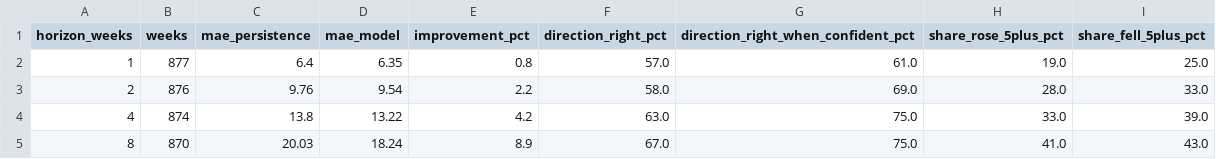
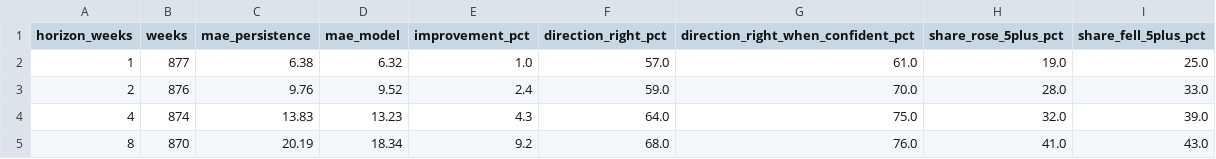
Before and after one commit to WBH-rbg/anxiety-index, a CSV file: output/forecast_backtest.csv, drawn as a sheet.

```diff
--- a/output/forecast_backtest.csv
+++ b/output/forecast_backtest.csv
@@ -1,5 +1,5 @@
 horizon_weeks,weeks,mae_persistence,mae_model,improvement_pct,direction_right_pct,direction_right_when_confident_pct,share_rose_5plus_pct,share_fell_5plus_pct
-1,877,6.4,6.35,0.8,57.0,61.0,19.0,25.0
-2,876,9.76,9.54,2.2,58.0,69.0,28.0,33.0
-4,874,13.8,13.22,4.2,63.0,75.0,33.0,39.0
-8,870,20.03,18.24,8.9,67.0,75.0,41.0,43.0
+1,877,6.38,6.32,1.0,57.0,61.0,19.0,25.0
+2,876,9.76,9.52,2.4,59.0,70.0,28.0,33.0
+4,874,13.83,13.23,4.3,64.0,75.0,32.0,39.0
+8,870,20.19,18.34,9.2,68.0,76.0,41.0,43.0
```
Also changed, not shown: output/dimension_weekly.csv, output/headline_weekly.csv, 21 other files.
